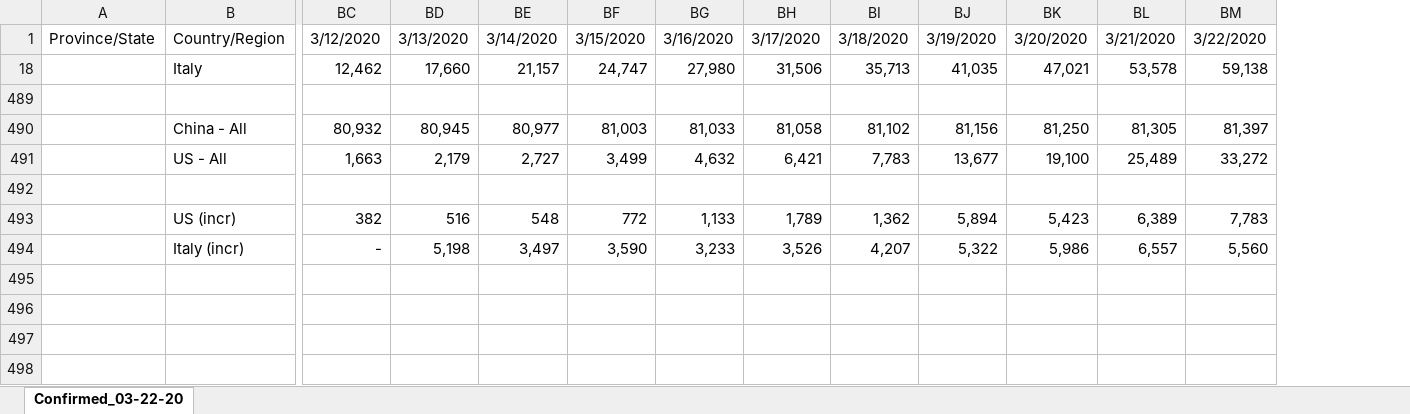
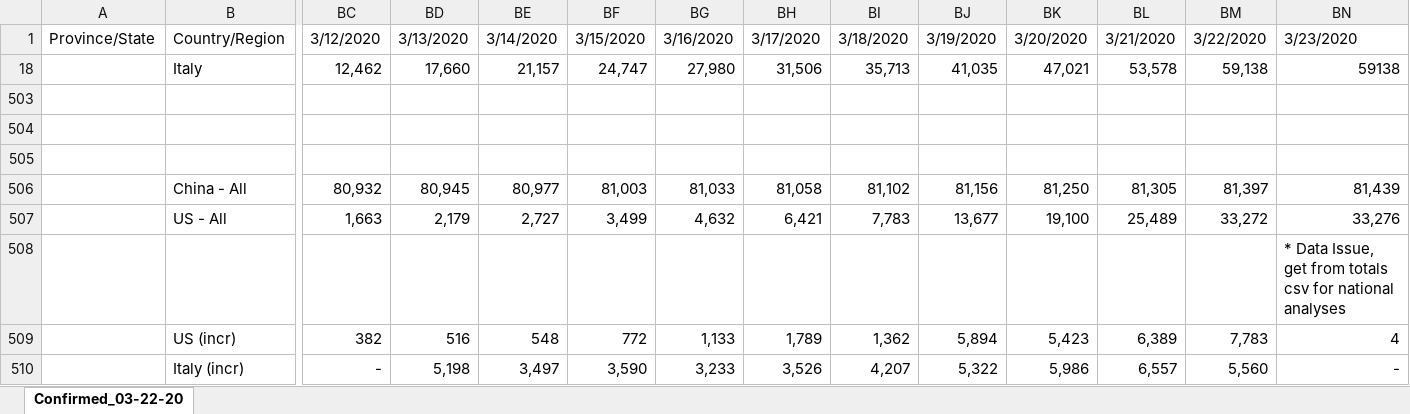
Before and after one commit to peteu1/Outbreak_Mapping, an Excel workbook: Excel/Confirmed_03-22-20.xlsx, sheet Confirmed_03-22-20, drawn as a sheet; only a part is shown, gaps mark what is left out; values as stored, in another font and other column widths than the file's, no borders; charts and pictures and table styles not drawn; addresses are those after the commit; rows hold the shown columns only; the diff names each change by its address in the sheet, - before the commit and + after, or states it on an @@ line.

```diff
--- a/Excel/Confirmed_03-22-20.xlsx (sheet Confirmed_03-22-20)
+++ b/Excel/Confirmed_03-22-20.xlsx (sheet Confirmed_03-22-20)
+column BN, rows 1-18: 3/23/2020 | 59138; rows 506-510: 81,439 | 33,276 | * Data Issue, get from totals csv for national analyses | 4 | -
+row 503: (empty)
+row 504: (empty)
```
Also changed, not shown: formulas that keep their value, hidden cells, charts or pictures, 3 other files.
